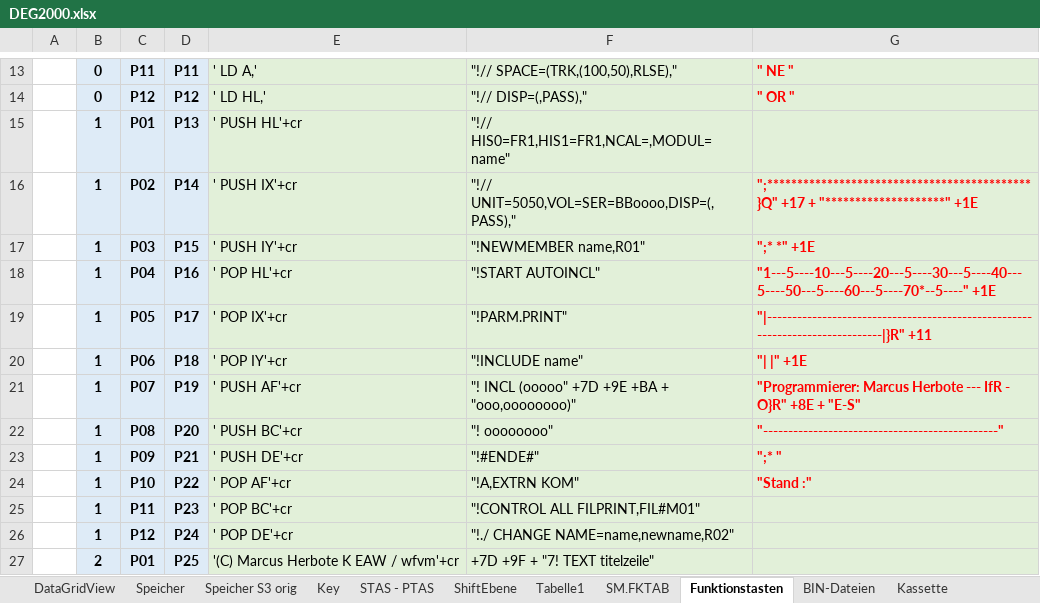
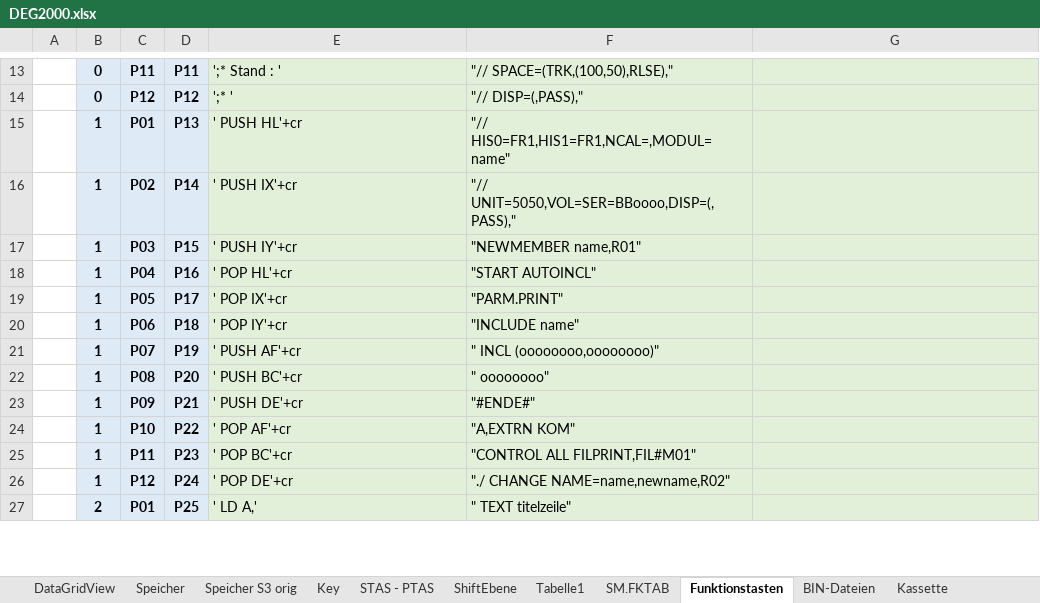
Before and after one commit to mherbote/DEG2000, an Excel workbook: DOC/DEG2000.xlsx, sheet Funktionstasten, drawn as a sheet; only a part is shown, gaps mark what is left out; values as stored, in another font and other column widths than the file's, no borders; the diff covers the shown part only; the diff names each change by its address in the sheet, - before the commit and + after, or states it on an @@ line.

```diff
--- a/DOC/DEG2000.xlsx (sheet Funktionstasten)
+++ b/DOC/DEG2000.xlsx (sheet Funktionstasten)
-E13: ' LD A,'
+E13: ';* Stand : '
-F13: "!// SPACE=(TRK,(100,50),RLSE),"
+F13: "// SPACE=(TRK,(100,50),RLSE),"
-G13: " NE "
+G13: (empty)
-E14: ' LD HL,'
+E14: ';* '
-F14: "!// DISP=(,PASS),"
+F14: "// DISP=(,PASS),"
-G14: " OR "
+G14: (empty)
-F15: "!// HIS0=FR1,HIS1=FR1,NCAL=,MODUL=name"
+F15: "// HIS0=FR1,HIS1=FR1,NCAL=,MODUL=name"
-F16: "!// UNIT=5050,VOL=SER=BBoooo,DISP=(,PASS),"
+F16: "// UNIT=5050,VOL=SER=BBoooo,DISP=(,PASS),"
-G16: ";********************************************}Q" +17 + "********************" +1E
+G16: (empty)
-F17: "!NEWMEMBER name,R01"
+F17: "NEWMEMBER name,R01"
-G17: ";* *" +1E
+G17: (empty)
-F18: "!START AUTOINCL"
+F18: "START AUTOINCL"
-G18: "1---5----10---5----20---5----30---5----40---5----50---5----60---5----70*--5----" +1E
+G18: (empty)
-F19: "!PARM.PRINT"
+F19: "PARM.PRINT"
-G19: "|------------------------------------------------------------------------------|}R" +11
+G19: (empty)
-F20: "!INCLUDE name"
+F20: "INCLUDE name"
-G20: "| |" +1E
+G20: (empty)
-F21: "! INCL (ooooo" +7D +9E +BA + "ooo,oooooooo)"
+F21: " INCL (oooooooo,oooooooo)"
-G21: "Programmierer: Marcus Herbote --- IfR - O}R" +8E + "E-S"
+G21: (empty)
-F22: "! oooooooo"
+F22: " oooooooo"
-G22: "-----------------------------------------------"
+G22: (empty)
-F23: "!#ENDE#"
+F23: "#ENDE#"
-G23: ";* "
+G23: (empty)
-F24: "!A,EXTRN KOM"
+F24: "A,EXTRN KOM"
-G24: "Stand :"
+G24: (empty)
-F25: "!CONTROL ALL FILPRINT,FIL#M01"
+F25: "CONTROL ALL FILPRINT,FIL#M01"
-F26: "!./ CHANGE NAME=name,newname,R02"
+F26: "./ CHANGE NAME=name,newname,R02"
-E27: '(C) Marcus Herbote K EAW / wfvm'+cr
+E27: ' LD A,'
-F27: +7D +9F + "7! TEXT titelzeile"
+F27: " TEXT titelzeile"
```
Also changed, not shown: 67 edited cells and cell formats elsewhere in this sheet, sheet ShiftEbene, 30 other files.
